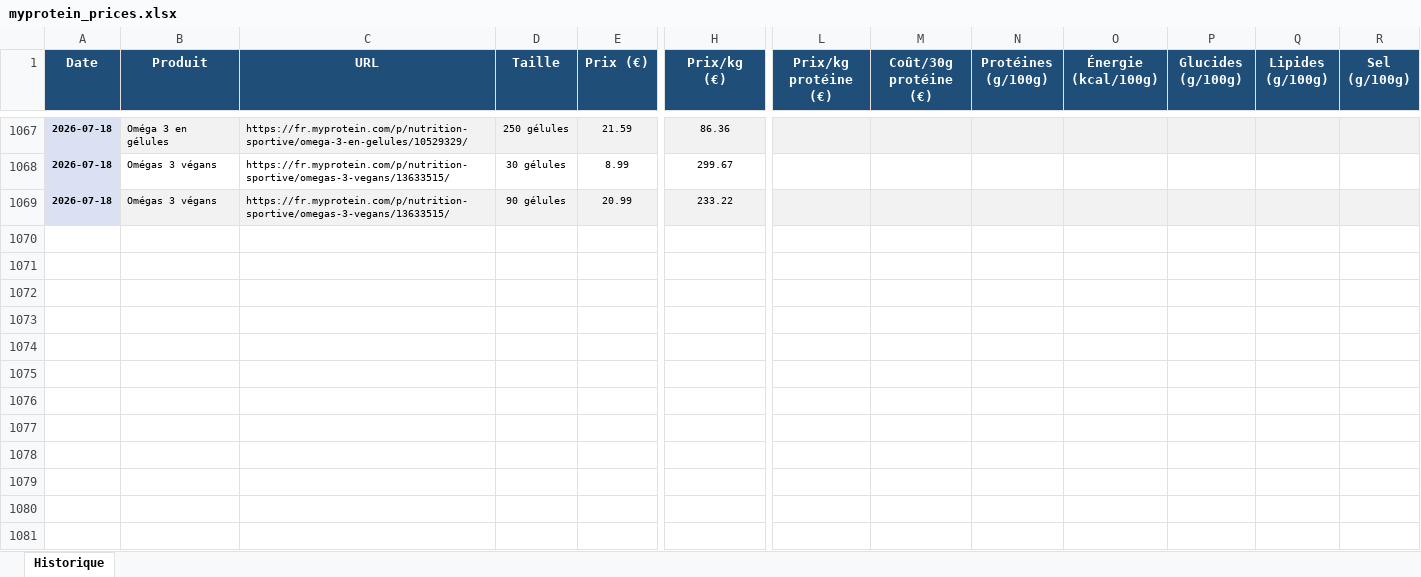
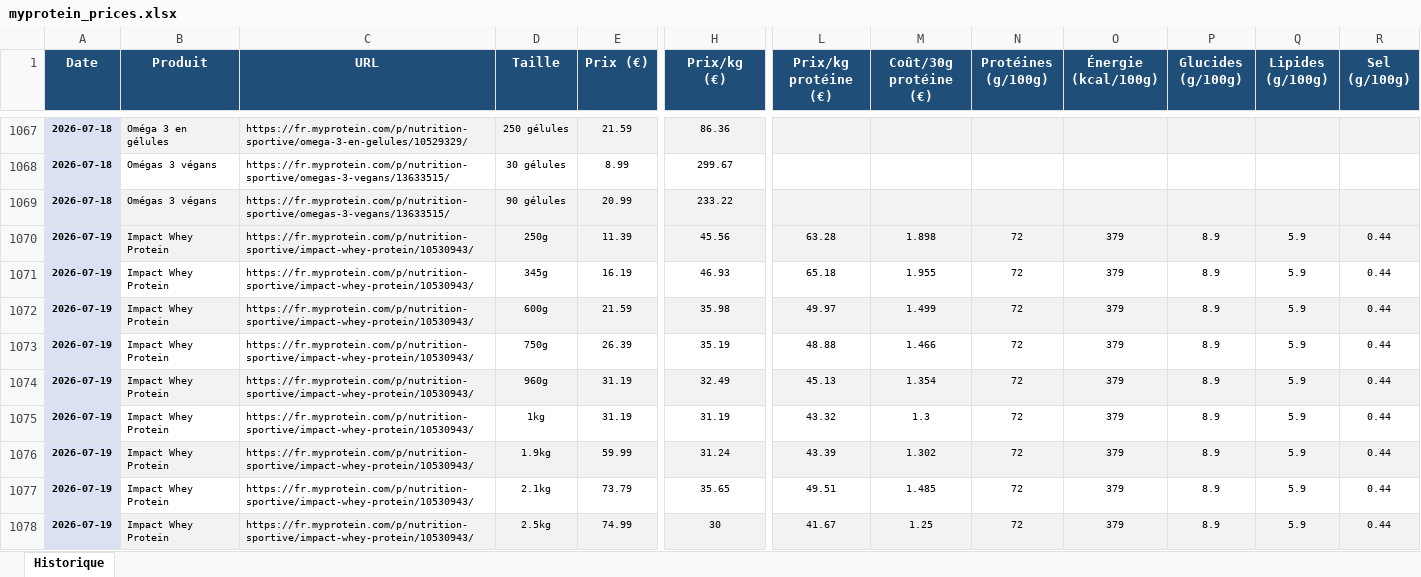
Before and after one commit to Aurel456/whey_price_tracker, an Excel workbook: myprotein_prices.xlsx, sheet Historique, drawn as a sheet; only a part is shown, gaps mark what is left out; values as stored, in another font and other column widths than the file's, no borders; rows hold the shown columns only; the diff covers the shown part only; the diff names each change by its address in the sheet, - before the commit and + after, or states it on an @@ line.

```diff
--- a/myprotein_prices.xlsx (sheet Historique)
+++ b/myprotein_prices.xlsx (sheet Historique)
+row 1070: 2026-07-19 | Impact Whey Protein | https://fr.myprotein.com/p/nutrition-sportive/impact-whey-protein/10530943/ | 250g | 11.39 | 45.56 | 63.28 | 1.898 | 72 | 379 | 8.9 | 5.9 | 0.44
+row 1071: 2026-07-19 | Impact Whey Protein | https://fr.myprotein.com/p/nutrition-sportive/impact-whey-protein/10530943/ | 345g | 16.19 | 46.93 | 65.18 | 1.955 | 72 | 379 | 8.9 | 5.9 | 0.44
+row 1072: 2026-07-19 | Impact Whey Protein | https://fr.myprotein.com/p/nutrition-sportive/impact-whey-protein/10530943/ | 600g | 21.59 | 35.98 | 49.97 | 1.499 | 72 | 379 | 8.9 | 5.9 | 0.44
+row 1073: 2026-07-19 | Impact Whey Protein | https://fr.myprotein.com/p/nutrition-sportive/impact-whey-protein/10530943/ | 750g | 26.39 | 35.19 | 48.88 | 1.466 | 72 | 379 | 8.9 | 5.9 | 0.44
+row 1074: 2026-07-19 | Impact Whey Protein | https://fr.myprotein.com/p/nutrition-sportive/impact-whey-protein/10530943/ | 960g | 31.19 | 32.49 | 45.13 | 1.354 | 72 | 379 | 8.9 | 5.9 | 0.44
+row 1075: 2026-07-19 | Impact Whey Protein | https://fr.myprotein.com/p/nutrition-sportive/impact-whey-protein/10530943/ | 1kg | 31.19 | 31.19 | 43.32 | 1.3 | 72 | 379 | 8.9 | 5.9 | 0.44
+row 1076: 2026-07-19 | Impact Whey Protein | https://fr.myprotein.com/p/nutrition-sportive/impact-whey-protein/10530943/ | 1.9kg | 59.99 | 31.24 | 43.39 | 1.302 | 72 | 379 | 8.9 | 5.9 | 0.44
+row 1077: 2026-07-19 | Impact Whey Protein | https://fr.myprotein.com/p/nutrition-sportive/impact-whey-protein/10530943/ | 2.1kg | 73.79 | 35.65 | 49.51 | 1.485 | 72 | 379 | 8.9 | 5.9 | 0.44
+row 1078: 2026-07-19 | Impact Whey Protein | https://fr.myprotein.com/p/nutrition-sportive/impact-whey-protein/10530943/ | 2.5kg | 74.99 | 30 | 41.67 | 1.25 | 72 | 379 | 8.9 | 5.9 | 0.44
```
Also changed, not shown: 26 added rows elsewhere in this sheet, 9 other files.
